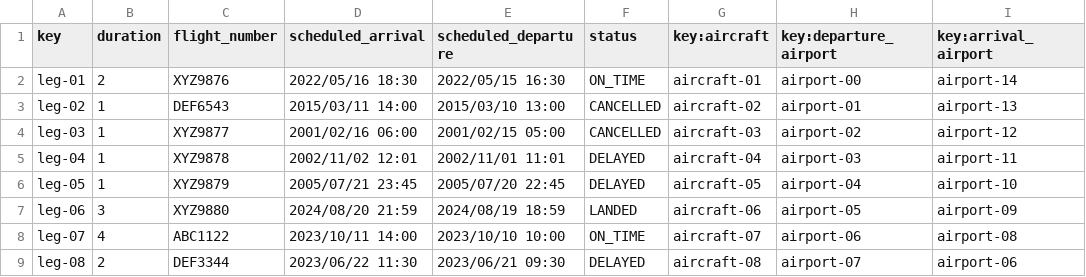
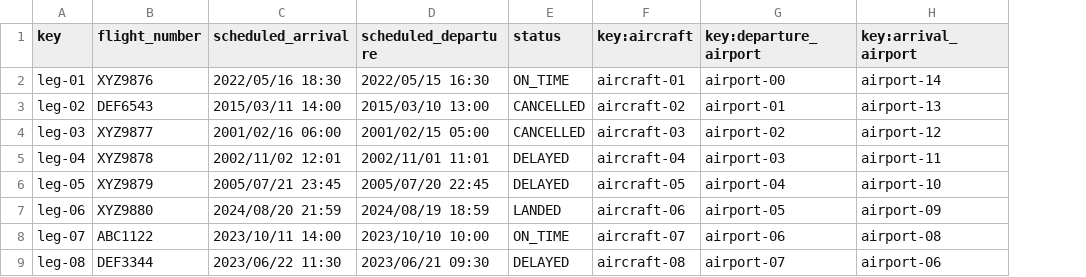
Before and after one commit to marrivbec/gii-is-DP2-C1.033, a CSV file: src/main/resources/WEB-INF/data/sample/leg.csv, drawn as a sheet; only a part is shown; the diff names each change by its address in the sheet, - before the commit and + after, or states it on an @@ line.

```diff
--- a/src/main/resources/WEB-INF/data/sample/leg.csv
+++ b/src/main/resources/WEB-INF/data/sample/leg.csv
-column B (duration), rows 2-9: 2 | 1 | 1 | 1 | 1 | 3 | 4 | 2
```
Also changed, not shown: 12 other files.
